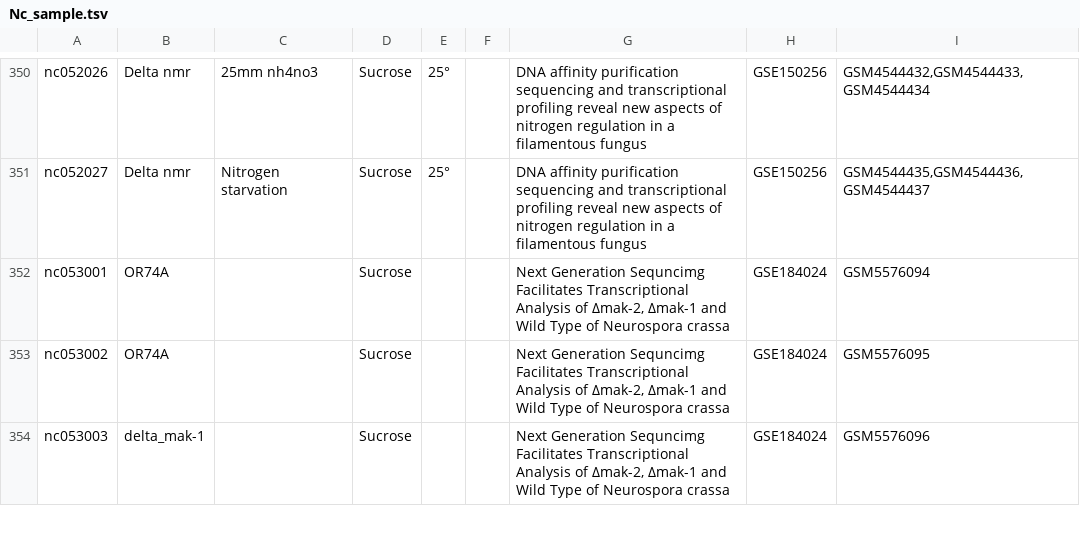
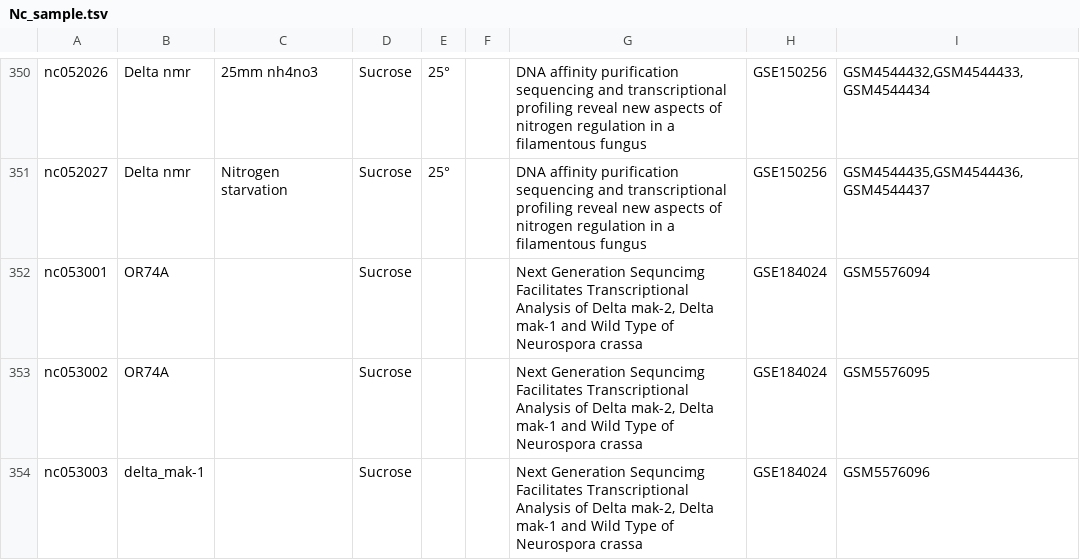
Before and after one commit to tibbdc/MTD, a TSV file: Search-add/Search Gene/转录组学信息/Nc_sample.tsv, drawn as a sheet; only a part is shown, gaps mark what is left out; the diff covers the shown part only.

```diff
--- a/Search-add/Search Gene/转录组学信息/Nc_sample.tsv
+++ b/Search-add/Search Gene/转录组学信息/Nc_sample.tsv
@@ -351,4 +351,4 @@ nc052026	Delta nmr	25mm nh4no3	Sucrose	25°		DNA affinity purification sequencin
 nc052027	Delta nmr	Nitrogen starvation	Sucrose	25°		DNA affinity purification sequencing and transcriptional profiling reveal new aspects of nitrogen regulation in a filamentous fungus	GSE150256	GSM4544435,GSM4544436,GSM4544437
-nc053001	OR74A		Sucrose			Next Generation Sequncimg Facilitates Transcriptional Analysis of ∆mak-2, ∆mak-1 and Wild Type of Neurospora crassa	GSE184024	GSM5576094
-nc053002	OR74A		Sucrose			Next Generation Sequncimg Facilitates Transcriptional Analysis of ∆mak-2, ∆mak-1 and Wild Type of Neurospora crassa	GSE184024	GSM5576095
-nc053003	delta_mak-1		Sucrose			Next Generation Sequncimg Facilitates Transcriptional Analysis of ∆mak-2, ∆mak-1 and Wild Type of Neurospora crassa	GSE184024	GSM5576096
+nc053001	OR74A		Sucrose			Next Generation Sequncimg Facilitates Transcriptional Analysis of Delta mak-2, Delta mak-1 and Wild Type of Neurospora crassa	GSE184024	GSM5576094
+nc053002	OR74A		Sucrose			Next Generation Sequncimg Facilitates Transcriptional Analysis of Delta mak-2, Delta mak-1 and Wild Type of Neurospora crassa	GSE184024	GSM5576095
+nc053003	delta_mak-1		Sucrose			Next Generation Sequncimg Facilitates Transcriptional Analysis of Delta mak-2, Delta mak-1 and Wild Type of Neurospora crassa	GSE184024	GSM5576096
```
Also changed, not shown: 20 edited cells elsewhere in this file, Search-add/Search Gene/转录组学信息/Nc_sample_condition.tsv, 2 other files.
